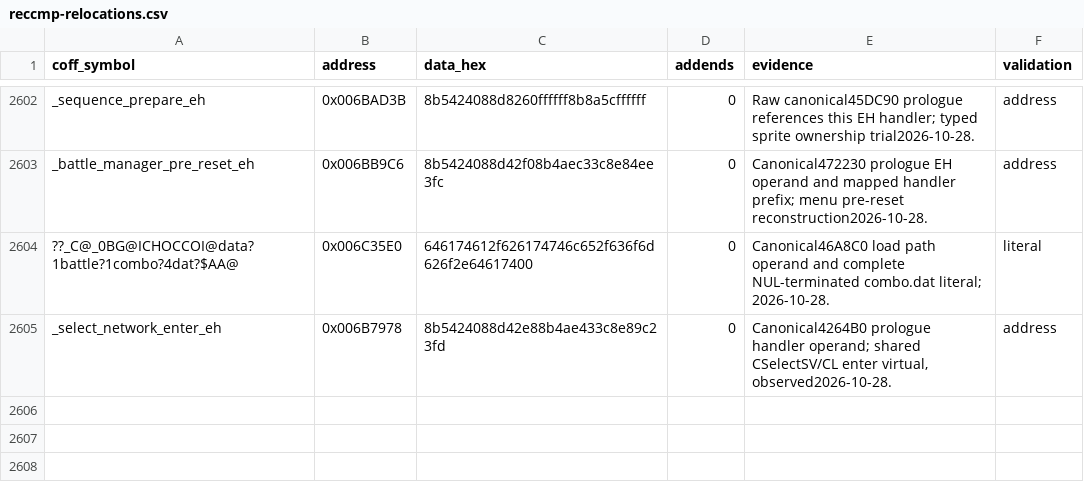
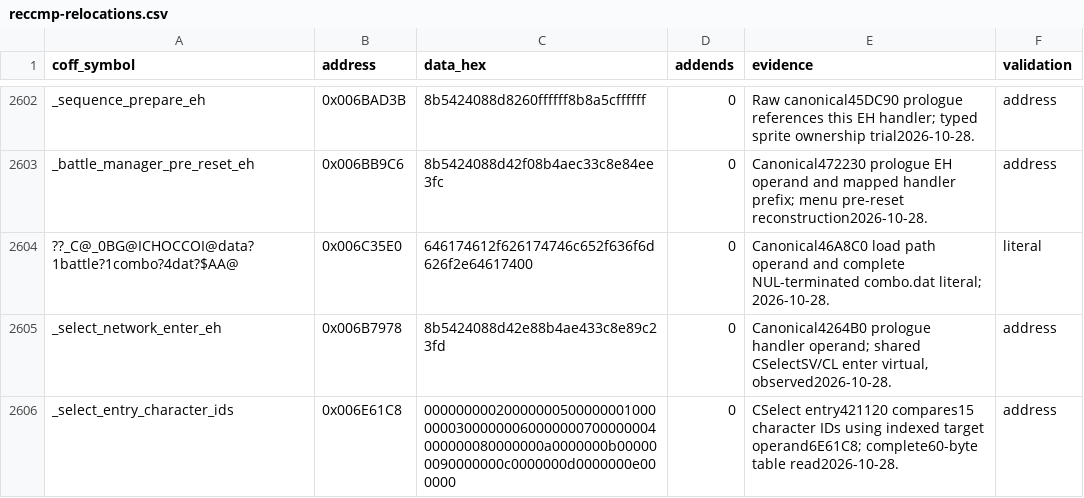
Before and after one commit to N0zoM1z0/th105, a CSV file: config/reccmp-relocations.csv, drawn as a sheet; only a part is shown, gaps mark what is left out.

Commit message:
gpt-6.1-sol: reconstruct complete Select scene entry and input lifetimes
Co-authored-by: gensokyo-dev <342580529+gensokyo-dev@users.noreply.github.com>

```diff
--- a/config/reccmp-relocations.csv
+++ b/config/reccmp-relocations.csv
@@ -2605 +2605,2 @@ _battle_manager_pre_reset_eh,0x006BB9C6,8b5424088d42f08b4aec33c8e84ee3fc,0,Canon
 _select_network_enter_eh,0x006B7978,8b5424088d42e88b4ae433c8e89c23fd,0,"Canonical4264B0 prologue handler operand; shared CSelectSV/CL enter virtual, observed2026-10-28.",address
+_select_entry_character_ids,0x006E61C8,0000000002000000050000000100000003000000060000000700000004000000080000000a0000000b000000090000000c0000000d0000000e000000,0,CSelect entry421120 compares15 character IDs using indexed target operand6E61C8; complete60-byte table read2026-10-28.,address
```
Also changed, not shown: 4 other files.
